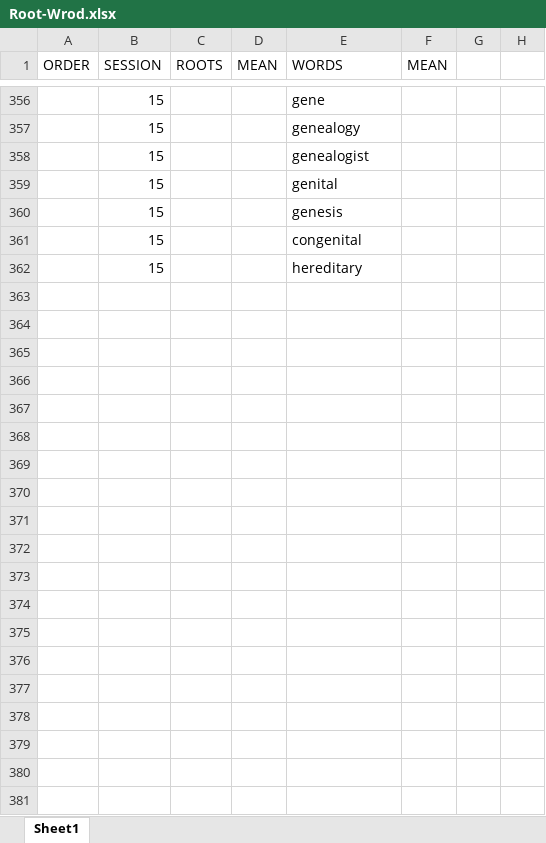
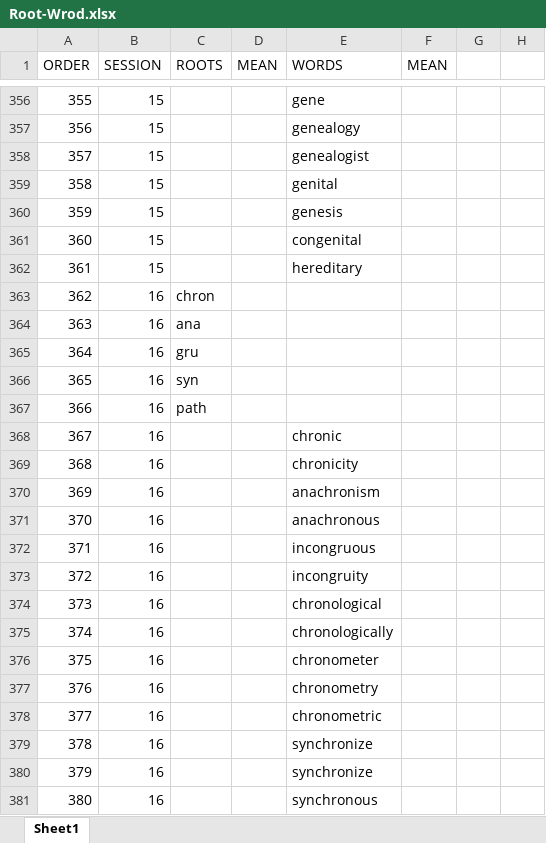
Before and after one commit to panjiangyi/word-power-made-easy, an Excel workbook: Root-Wrod.xlsx, sheet Sheet1, drawn as a sheet; only a part is shown, gaps mark what is left out; values as stored, in another font and other column widths than the file's, no borders; the diff covers the shown part only; the diff names each change by its address in the sheet, - before the commit and + after, or states it on an @@ line.

```diff
--- a/Root-Wrod.xlsx (sheet Sheet1)
+++ b/Root-Wrod.xlsx (sheet Sheet1)
@@ column A (ORDER) renumbered between rows 257 and 362 @@
+row 363: 362 | 16 | chron
+row 364: 363 | 16 | ana
+row 365: 364 | 16 | gru
+row 366: 365 | 16 | syn
+row 367: 366 | 16 | path
+row 368: 367 | 16 |  |  | chronic
+row 369: 368 | 16 |  |  | chronicity
+row 370: 369 | 16 |  |  | anachronism
+row 371: 370 | 16 |  |  | anachronous
+row 372: 371 | 16 |  |  | incongruous
+row 373: 372 | 16 |  |  | incongruity
+row 374: 373 | 16 |  |  | chronological
+row 375: 374 | 16 |  |  | chronologically
+row 376: 375 | 16 |  |  | chronometer
+row 377: 376 | 16 |  |  | chronometry
+row 378: 377 | 16 |  |  | chronometric
+row 379: 378 | 16 |  |  | synchronize
+row 380: 379 | 16 |  |  | synchronize
+row 381: 380 | 16 |  |  | synchronous
```
Also changed, not shown: 575 added rows elsewhere in this sheet, 1 other file.
